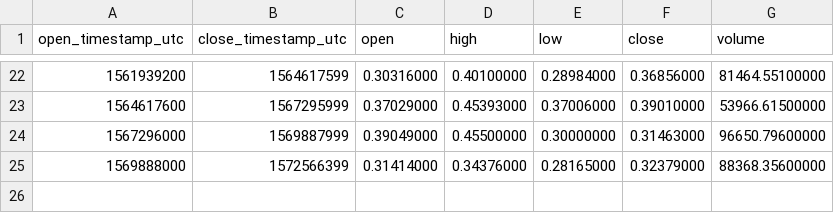
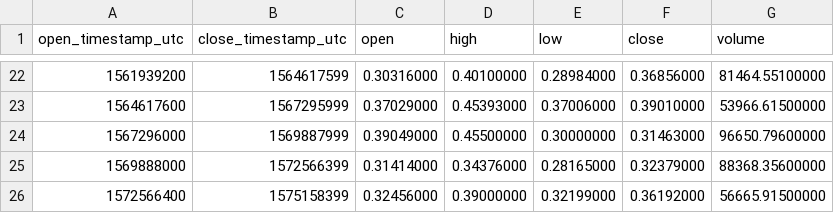
Before and after one commit to cryptobigbro/binance-XMRETH, a CSV file: binance-XMRETH-1M.csv, drawn as a sheet; only a part is shown, gaps mark what is left out; the diff names each change by its address in the sheet, - before the commit and + after, or states it on an @@ line.

Commit message:
Update OHLCV data.

```diff
--- a/binance-XMRETH-1M.csv
+++ b/binance-XMRETH-1M.csv
+row 26: 1572566400 | 1575158399 | 0.32456000 | 0.39000000 | 0.32199000 | 0.36192000 | 56665.91500000
```
Also changed, not shown: binance-XMRETH-1d.csv, 1 other file.
